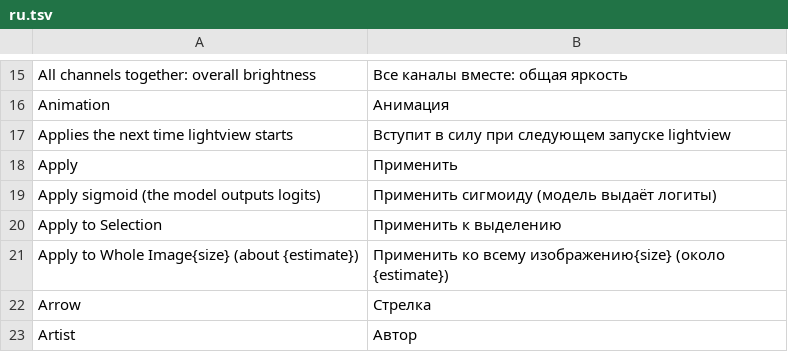
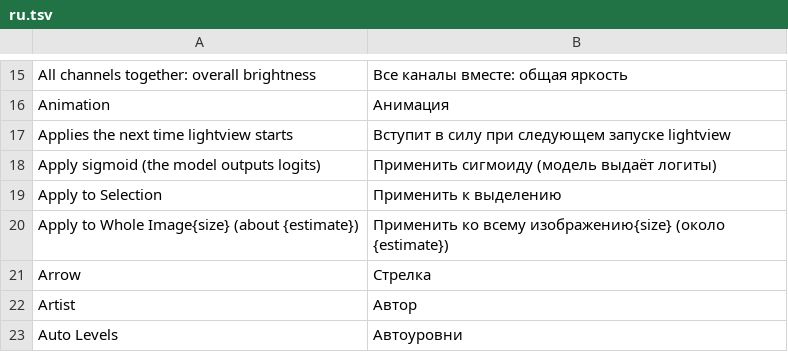
Before and after one commit to pyubero/lightview, a TSV file: locales/ru.tsv, drawn as a sheet; only a part is shown, gaps mark what is left out; the shorter side is filled out with more unchanged rows.

```diff
--- a/locales/ru.tsv
+++ b/locales/ru.tsv
@@ -17,3 +17,2 @@ Animation	Анимация
 Applies the next time lightview starts	Вступит в силу при следующем запуске lightview
-Apply	Применить
 Apply sigmoid (the model outputs logits)	Применить сигмоиду (модель выдаёт логиты)
```
Also changed, not shown: locales/de.tsv, locales/es.tsv, 14 other files.
